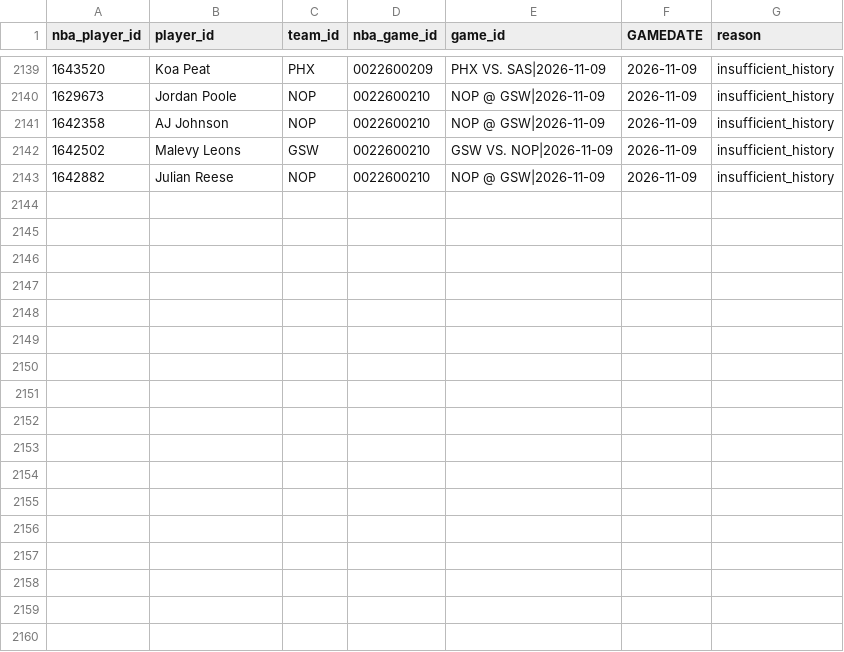
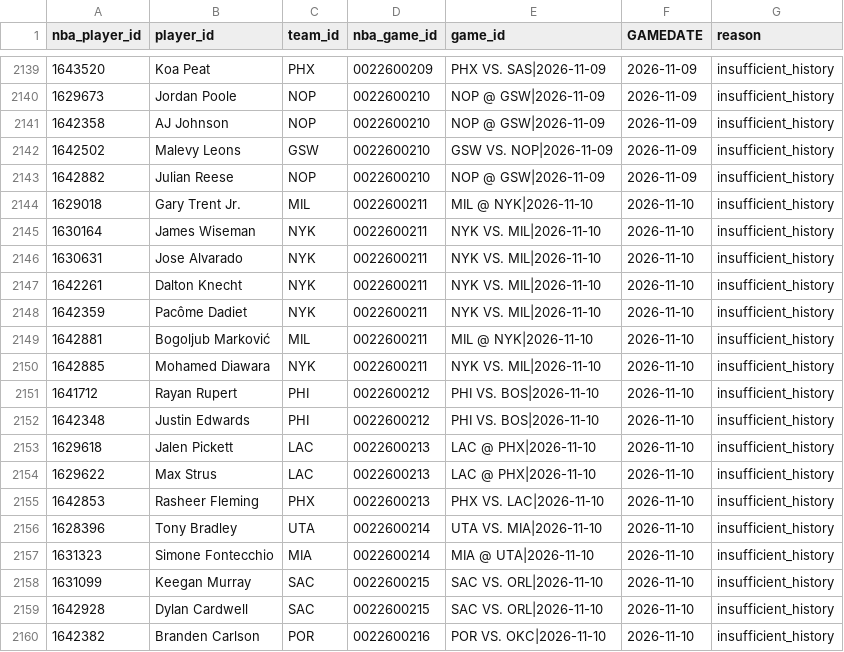
Before and after one commit to syun1031/nba-player-performance-prediction, a CSV file: outputs/current_season_backtest/excluded.csv, drawn as a sheet; only a part is shown, gaps mark what is left out.

```diff
--- a/outputs/current_season_backtest/excluded.csv
+++ b/outputs/current_season_backtest/excluded.csv
@@ -2143 +2143,18 @@
 1642882,Julian Reese,NOP,0022600210,NOP @ GSW|2026-11-09,2026-11-09,insufficient_history
+1629018,Gary Trent Jr.,MIL,0022600211,MIL @ NYK|2026-11-10,2026-11-10,insufficient_history
+1630164,James Wiseman,NYK,0022600211,NYK VS. MIL|2026-11-10,2026-11-10,insufficient_history
+1630631,Jose Alvarado,NYK,0022600211,NYK VS. MIL|2026-11-10,2026-11-10,insufficient_history
+1642261,Dalton Knecht,NYK,0022600211,NYK VS. MIL|2026-11-10,2026-11-10,insufficient_history
+1642359,Pacôme Dadiet,NYK,0022600211,NYK VS. MIL|2026-11-10,2026-11-10,insufficient_history
+1642881,Bogoljub Marković,MIL,0022600211,MIL @ NYK|2026-11-10,2026-11-10,insufficient_history
+1642885,Mohamed Diawara,NYK,0022600211,NYK VS. MIL|2026-11-10,2026-11-10,insufficient_history
+1641712,Rayan Rupert,PHI,0022600212,PHI VS. BOS|2026-11-10,2026-11-10,insufficient_history
+1642348,Justin Edwards,PHI,0022600212,PHI VS. BOS|2026-11-10,2026-11-10,insufficient_history
+1629618,Jalen Pickett,LAC,0022600213,LAC @ PHX|2026-11-10,2026-11-10,insufficient_history
+1629622,Max Strus,LAC,0022600213,LAC @ PHX|2026-11-10,2026-11-10,insufficient_history
+1642853,Rasheer Fleming,PHX,0022600213,PHX VS. LAC|2026-11-10,2026-11-10,insufficient_history
+1628396,Tony Bradley,UTA,0022600214,UTA VS. MIA|2026-11-10,2026-11-10,insufficient_history
+1631323,Simone Fontecchio,MIA,0022600214,MIA @ UTA|2026-11-10,2026-11-10,insufficient_history
+1631099,Keegan Murray,SAC,0022600215,SAC VS. ORL|2026-11-10,2026-11-10,insufficient_history
+1642928,Dylan Cardwell,SAC,0022600215,SAC VS. ORL|2026-11-10,2026-11-10,insufficient_history
+1642382,Branden Carlson,POR,0022600216,POR VS. OKC|2026-11-10,2026-11-10,insufficient_history
```
Also changed, not shown: outputs/future_prediction/pending_schedule.csv, outputs/future_prediction/team_games.csv, 6 other files.
